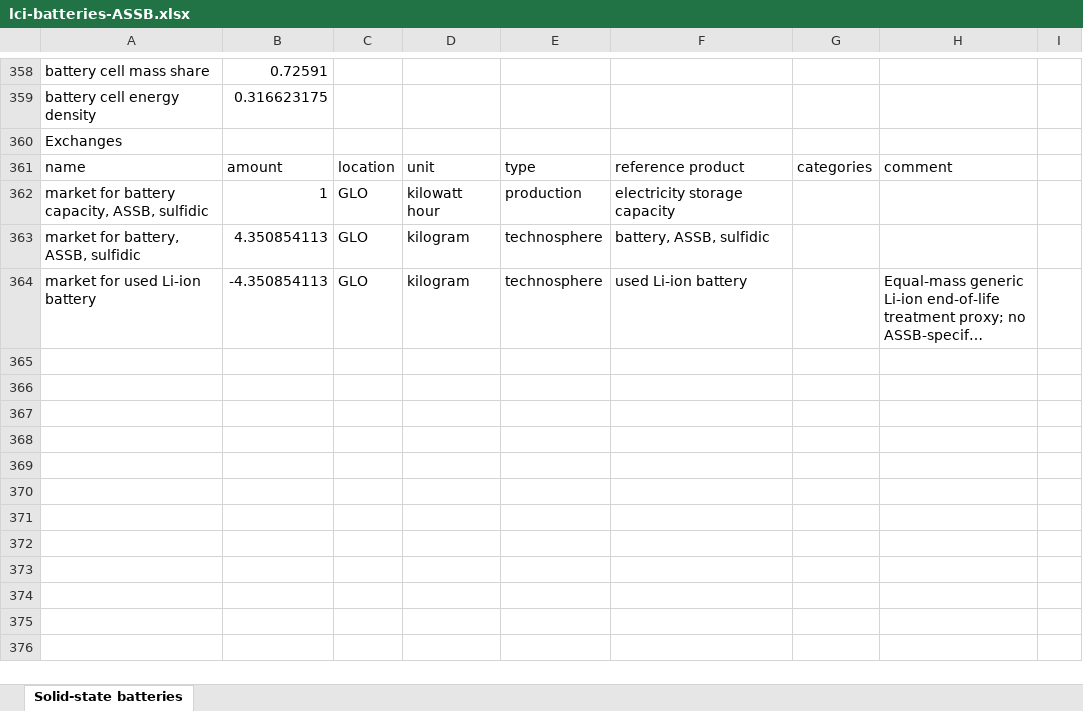
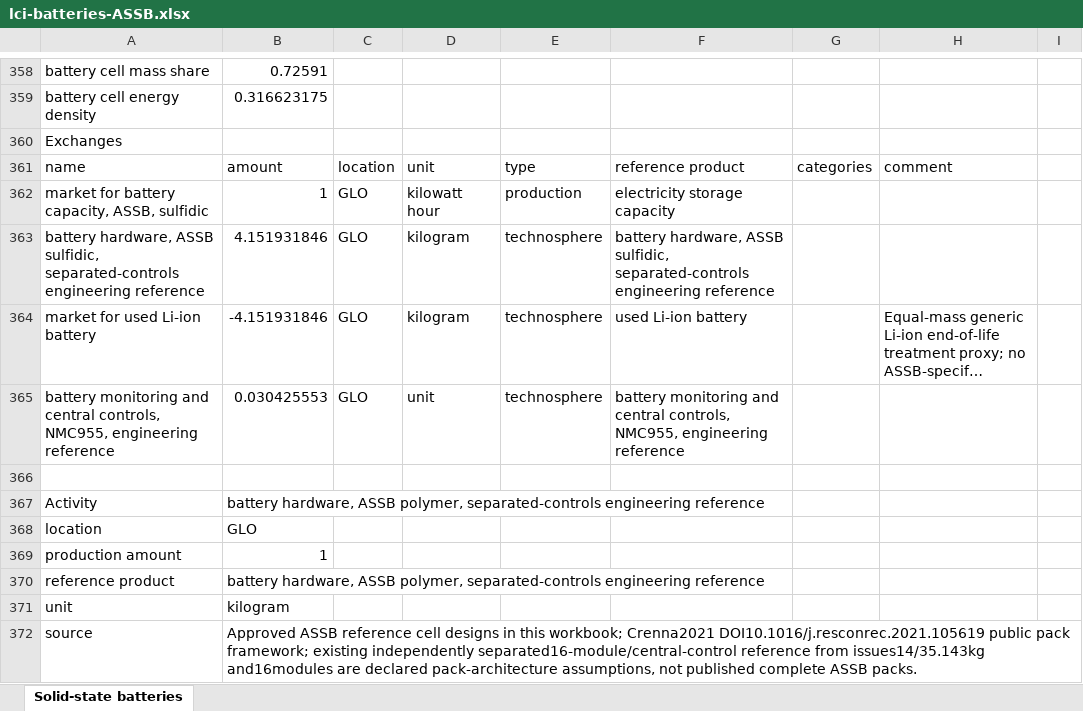
Before and after one commit to polca/premise, an Excel workbook: premise/data/additional_inventories/lci-batteries-ASSB.xlsx, sheet Solid-state batteries, drawn as a sheet; only a part is shown, gaps mark what is left out; long unchanged cells end in …; values as stored, in another font and other column widths than the file's, no borders; the diff covers the shown part only; the diff names each change by its address in the sheet, - before the commit and + after, or states it on an @@ line.

Commit message:
fix(inventory): separate solid-state pack controls from scalable hardware
APPROVED ASSB CONTROL/STRUCTURE BOUNDARY, issue54, 2026-10-18. Approved ASSB reference cell designs in this workbook; Crenna2021 DOI10.1016/j.resconrec.2021.105619 public pack framework; existing independently separated16-module/central-control reference from issues14/35.143kg and16modules are declared pack-architecture assumptions, not published complete ASSB packs. Retain each approved polymer/oxide/sulfide cell recipe and its baseline manufactured cell quantity per gross nominalkWh. Replace the active whole-BMS+module-packaging+unspecified-passive aggregate by one explicit control package per143kg reference completepack:16modulemonitorboards,onecentralcontroller/protection and its retained regulator allowance, already supplied by battery monitoring and central controls,NMC955 reference. This is an engineering architecture transfer, not a measured ASSB topology; channel/voltage/cellformat and packmass need design verification. Existing controls6.538kg/reference143kg; retain cellshare0.72591 of complete baselinepack. Remaining non-electronic mass uses existing public Crenna/Dai bulk pack proportions with50/50glycol/water, not a second module-board purchase. New perkg hardware excludes controls; divide cell and passive quantities by1-6.538/143 to maintain one kg of this hardware. At capacity level buy originalcompletepackkg*(1-6.538/143), plus originalcompletepackkg/143 units of controls. Net completepack mass and cellcapacity unchanged at baseline. Existing density learning now scales kg hardware only, while explicit control count per nominalkWh stays fixed. Control helper already disposes its6.538kg: local usedbattery treatment equals only noncontrol hardware mass, preserving complete disposal once. Source processservices retained as engineering assembly proxies scaled to hardware mass; no new measured yields, invented minor-metal filler, annualprocurement or primary-secondaryclaims. Additional assembly energy1kWh/kg is an explicit reference; packagingtransport/thermalqualification are gaps. Legacy wholepack producers remain available for other users but active capacity references no longer call them. This is a correction of explicit allocation boundaries, not proof of realfuture ASSB lifetime or practical energy density. Test reference architecture100-200kg and8-24modules, holding completepack/cellmass coherent.

```diff
--- a/premise/data/additional_inventories/lci-batteries-ASSB.xlsx (sheet Solid-state batteries)
+++ b/premise/data/additional_inventories/lci-batteries-ASSB.xlsx (sheet Solid-state batteries)
-A363: market for battery, ASSB, sulfidic
+A363: battery hardware, ASSB sulfidic, separated-controls engineering reference
-B363: 4.350854113
+B363: 4.151931846
-F363: battery, ASSB, sulfidic
+F363: battery hardware, ASSB sulfidic, separated-controls engineering reference
-B364: -4.350854113
+B364: -4.151931846
+row 365: battery monitoring and central controls, NMC955, engineering reference | 0.030425553 | GLO | unit | technosphere | battery monitoring and central controls, NMC955, engineering reference
+row 366: (empty)
+row 367: Activity | battery hardware, ASSB polymer, separated-controls engineering reference
+row 368: location | GLO
+row 369: production amount | 1
+row 370: reference product | battery hardware, ASSB polymer, separated-controls engineering reference
+row 371: unit | kilogram
+row 372: source | Approved ASSB reference cell designs in this workbook; Crenna2021 DOI10.1016/j.resconrec.2021.105619 public pack framework; existing independently separated16-module/central-control reference from issues14/35.143kg and16modules are declared pack-architecture assumptions, not published complete ASSB packs.
```
Also changed, not shown: 64 added rows and 23 edited cells elsewhere in this sheet.
